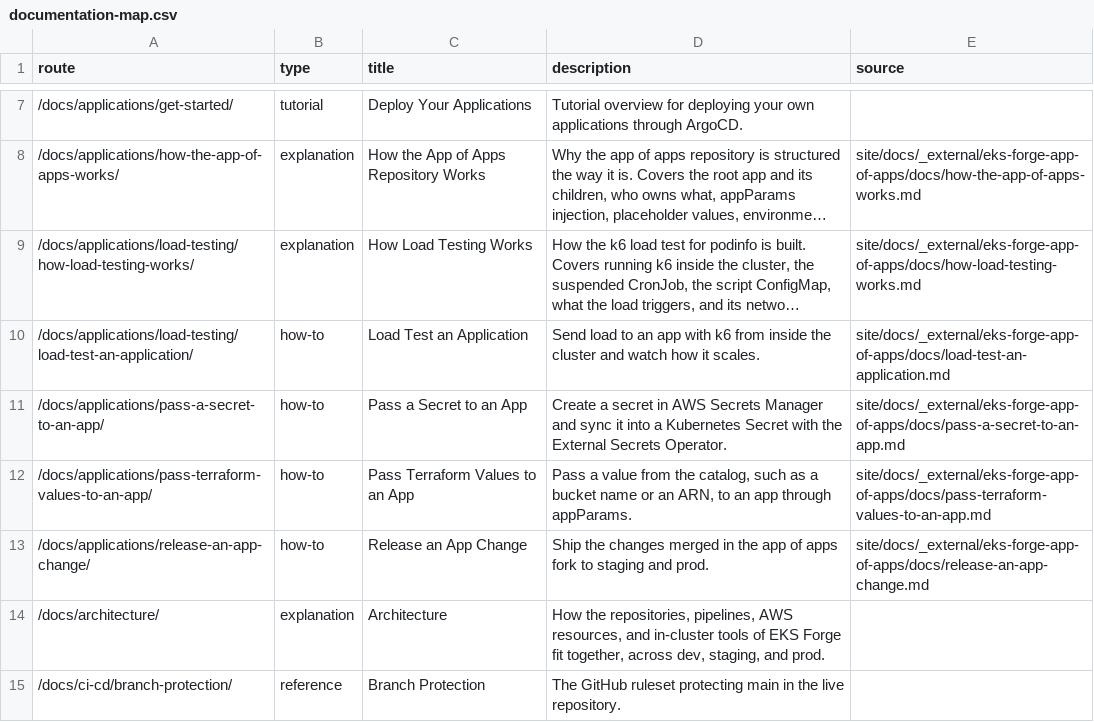
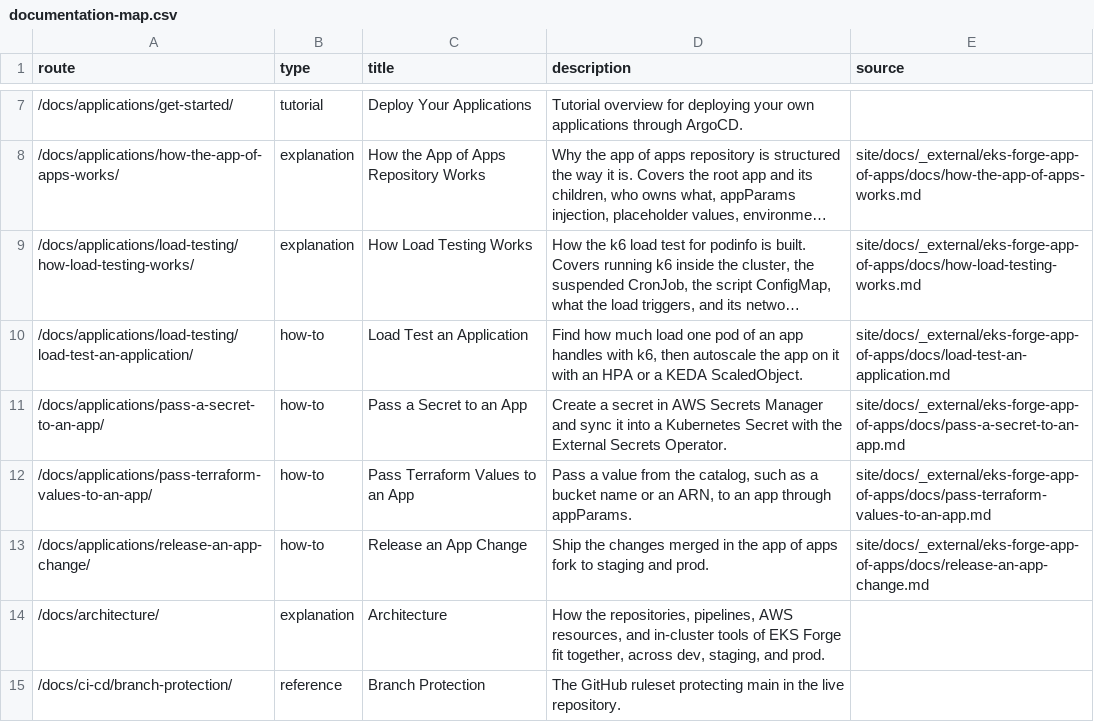
Before and after one commit to ConsciousML/eks-forge, a CSV file: documentation-map.csv, drawn as a sheet; only a part is shown, gaps mark what is left out; long unchanged cells end in …; the diff names each change by its address in the sheet, - before the commit and + after, or states it on an @@ line.

```diff
--- a/documentation-map.csv
+++ b/documentation-map.csv
-D10 (description): Send load to an app with k6 from inside the cluster and watch how it scales.
+D10 (description): Find how much load one pod of an app handles with k6, then autoscale the app on it with an HPA or a KEDA ScaledObject.
```
